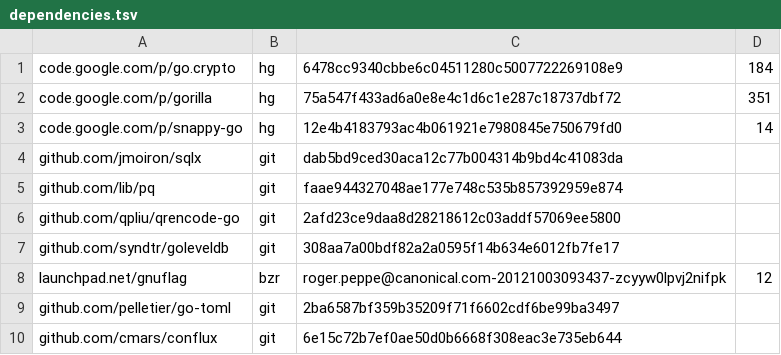
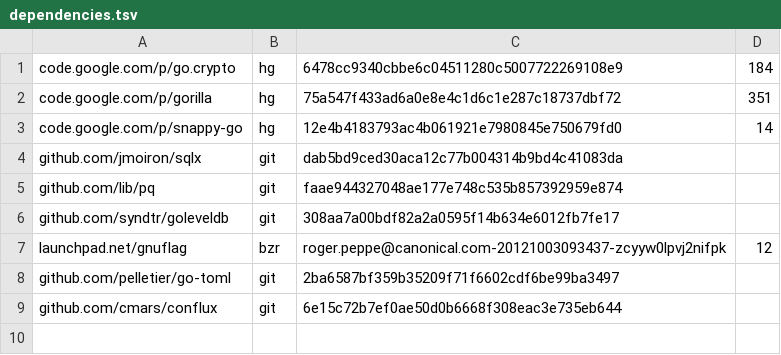
Before and after one commit to cmars/hockeypuck, a TSV file: dependencies.tsv, drawn as a sheet; the diff names each change by its address in the sheet, - before the commit and + after, or states it on an @@ line.

```diff
--- a/dependencies.tsv
+++ b/dependencies.tsv
-row 6: github.com/qpliu/qrencode-go | git | 2afd23ce9daa8d28218612c03addf57069ee5800
```
Also changed, not shown: 1 other file.
